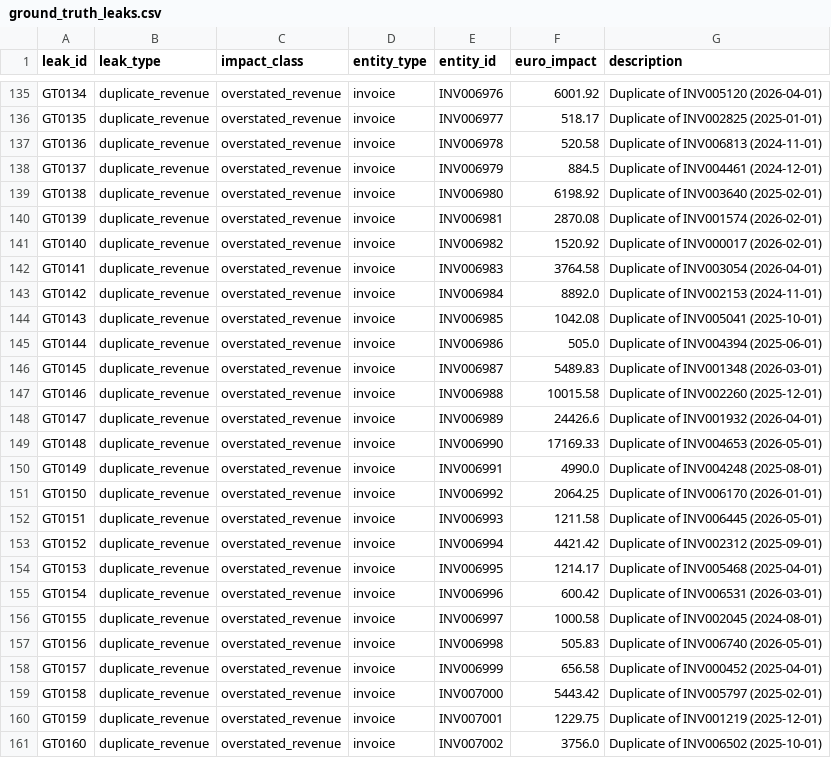
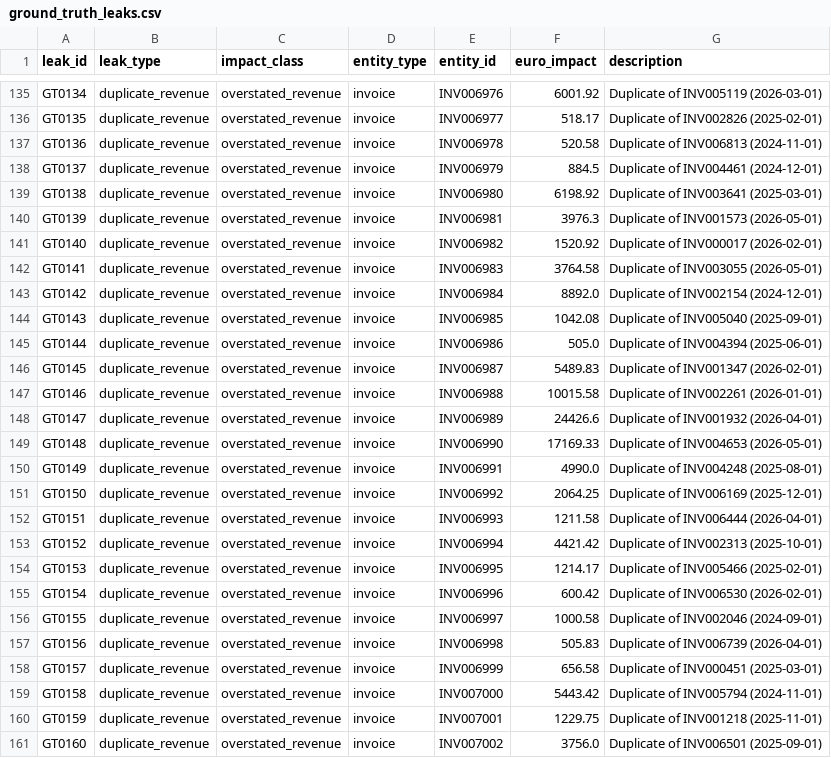
Before and after one commit to aryanmmohammad-commits/flow_audit_v2, a CSV file: seeds/ground_truth_leaks.csv, drawn as a sheet; only a part is shown, gaps mark what is left out; the diff covers the shown part only; the diff names each change by its address in the sheet, - before the commit and + after, or states it on an @@ line.

```diff
--- a/seeds/ground_truth_leaks.csv
+++ b/seeds/ground_truth_leaks.csv
-G135 (description): Duplicate of INV005120 (2026-04-01)
+G135 (description): Duplicate of INV005119 (2026-03-01)
-G136 (description): Duplicate of INV002825 (2025-01-01)
+G136 (description): Duplicate of INV002826 (2025-02-01)
-G139 (description): Duplicate of INV003640 (2025-02-01)
+G139 (description): Duplicate of INV003641 (2025-03-01)
-F140 (euro_impact): 2870.08
+F140 (euro_impact): 3976.3
-G140 (description): Duplicate of INV001574 (2026-02-01)
+G140 (description): Duplicate of INV001573 (2026-05-01)
-G142 (description): Duplicate of INV003054 (2026-04-01)
+G142 (description): Duplicate of INV003055 (2026-05-01)
-G143 (description): Duplicate of INV002153 (2024-11-01)
+G143 (description): Duplicate of INV002154 (2024-12-01)
-G144 (description): Duplicate of INV005041 (2025-10-01)
+G144 (description): Duplicate of INV005040 (2025-09-01)
-G146 (description): Duplicate of INV001348 (2026-03-01)
+G146 (description): Duplicate of INV001347 (2026-02-01)
-G147 (description): Duplicate of INV002260 (2025-12-01)
+G147 (description): Duplicate of INV002261 (2026-01-01)
-G151 (description): Duplicate of INV006170 (2026-01-01)
+G151 (description): Duplicate of INV006169 (2025-12-01)
-G152 (description): Duplicate of INV006445 (2026-05-01)
+G152 (description): Duplicate of INV006444 (2026-04-01)
-G153 (description): Duplicate of INV002312 (2025-09-01)
+G153 (description): Duplicate of INV002313 (2025-10-01)
-G154 (description): Duplicate of INV005468 (2025-04-01)
+G154 (description): Duplicate of INV005466 (2025-02-01)
-G155 (description): Duplicate of INV006531 (2026-03-01)
+G155 (description): Duplicate of INV006530 (2026-02-01)
-G156 (description): Duplicate of INV002045 (2024-08-01)
+G156 (description): Duplicate of INV002046 (2024-09-01)
-G157 (description): Duplicate of INV006740 (2026-05-01)
+G157 (description): Duplicate of INV006739 (2026-04-01)
-G158 (description): Duplicate of INV000452 (2025-04-01)
+G158 (description): Duplicate of INV000451 (2025-03-01)
-G159 (description): Duplicate of INV005797 (2025-02-01)
+G159 (description): Duplicate of INV005794 (2024-11-01)
-G160 (description): Duplicate of INV001219 (2025-12-01)
+G160 (description): Duplicate of INV001218 (2025-11-01)
-G161 (description): Duplicate of INV006502 (2025-10-01)
+G161 (description): Duplicate of INV006501 (2025-09-01)
```
Also changed, not shown: 174 edited cells elsewhere in this file, seeds/commissions.csv, seeds/invoices.csv, 23 other files.
